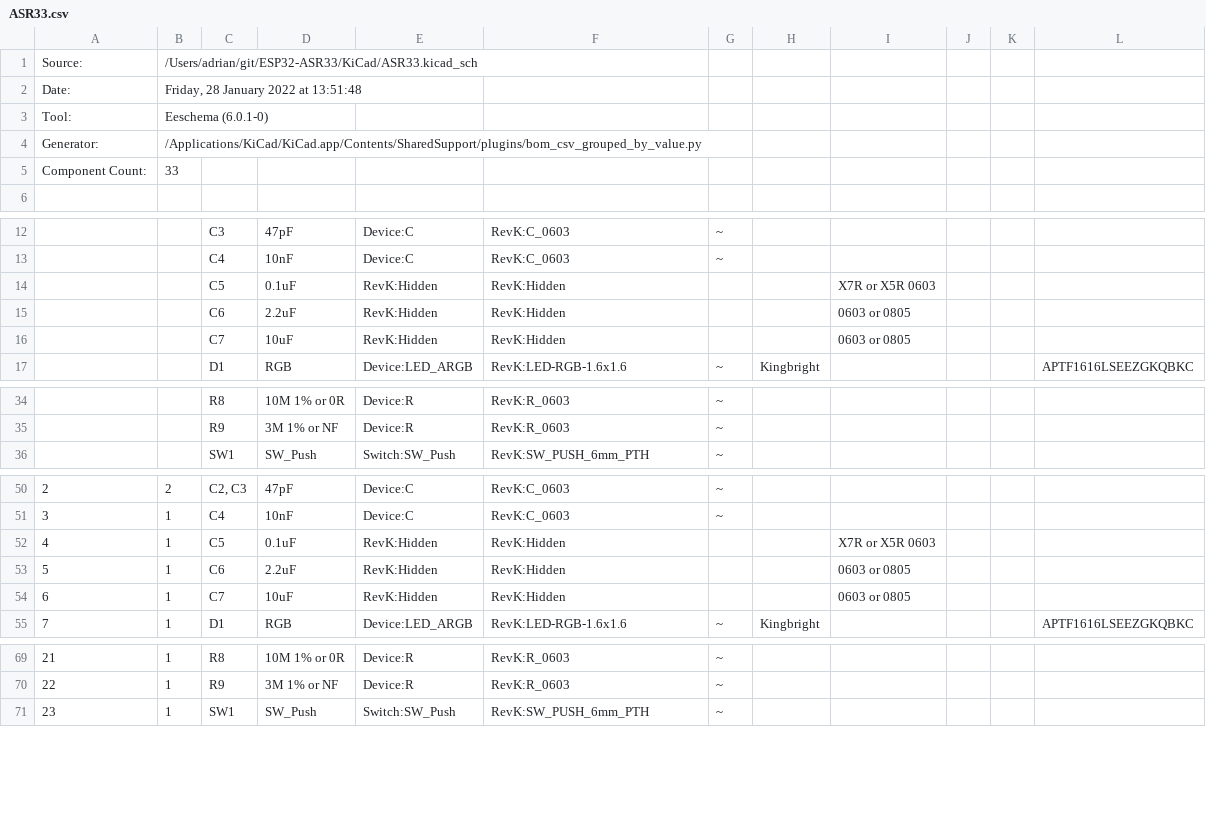
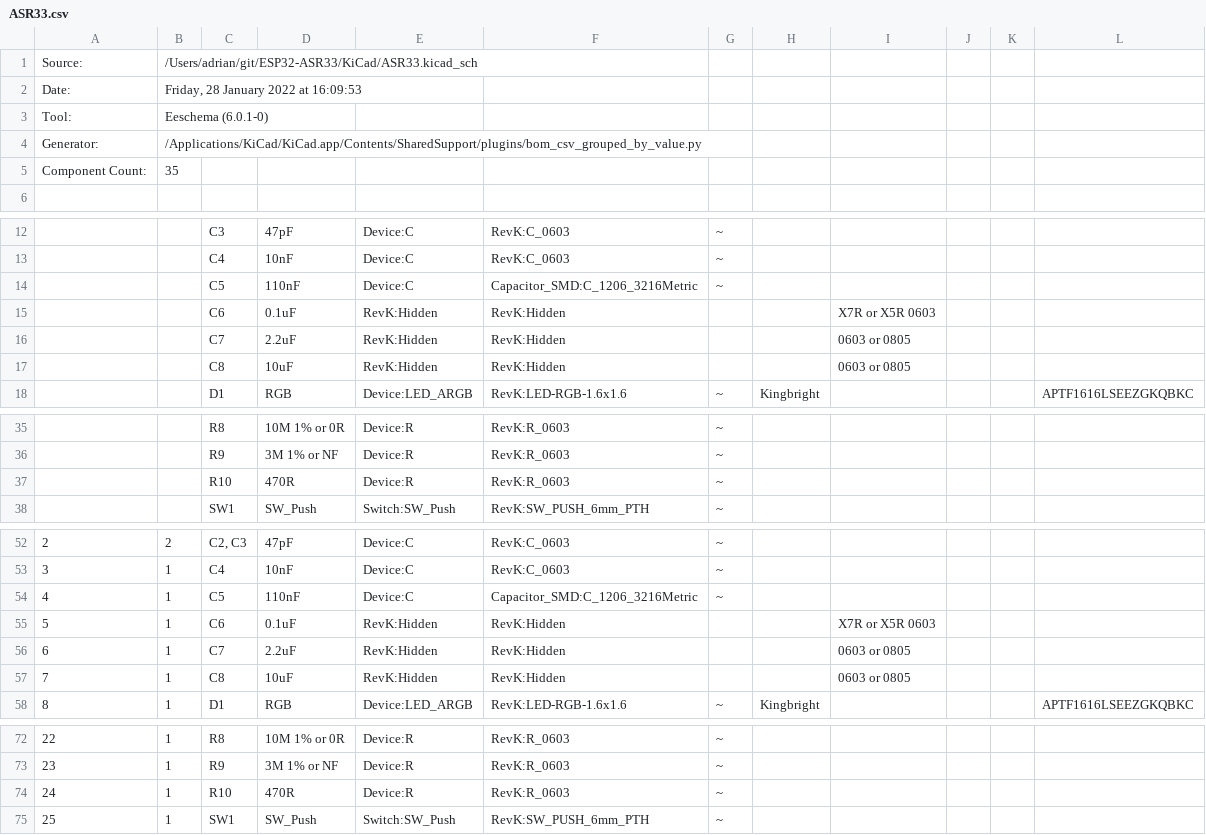
Before and after one commit to revk/ESP32-ASR33, a CSV file: KiCad/ASR33.csv, drawn as a sheet; only a part is shown, gaps mark what is left out; addresses are those after the commit; the diff names each change by its address in the sheet, - before the commit and + after, or states it on an @@ line.

```diff
--- a/KiCad/ASR33.csv
+++ b/KiCad/ASR33.csv
-B2: Friday, 28 January 2022 at 13:51:48
+B2: Friday, 28 January 2022 at 16:09:53
-B5: 33
+B5: 35
+row 14:  |  | C5 | 110nF | Device:C | Capacitor_SMD:C_1206_3216Metric | ~
-C15: C5
+C15: C6
-C16: C6
+C16: C7
-C17: C7
+C17: C8
+row 37:  |  | R10 | 470R | Device:R | RevK:R_0603 | ~
+row 54: 4 | 1 | C5 | 110nF | Device:C | Capacitor_SMD:C_1206_3216Metric | ~
@@ column A renumbered from row 55 down @@
-C55: C5
+C55: C6
-C56: C6
+C56: C7
-C57: C7
+C57: C8
+row 74: 24 | 1 | R10 | 470R | Device:R | RevK:R_0603 | ~
```
Also changed, not shown: 24 other files.
